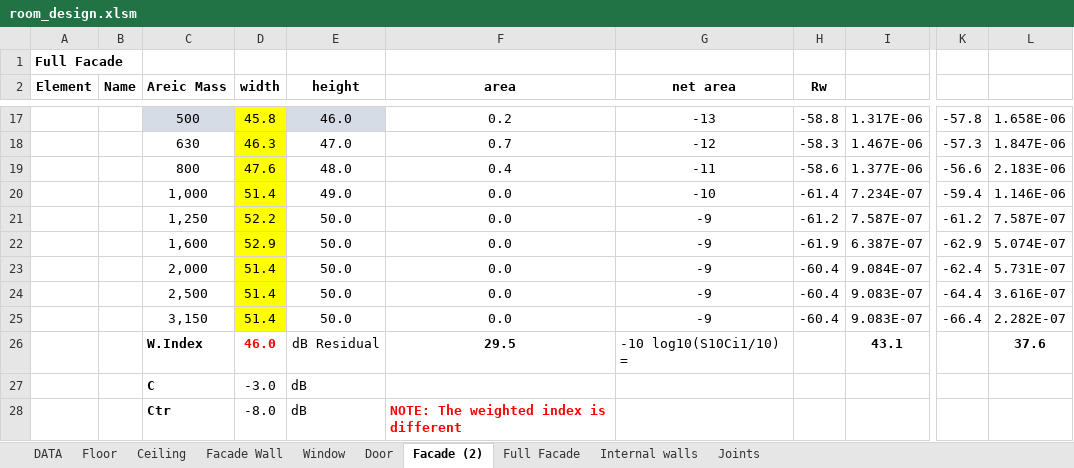
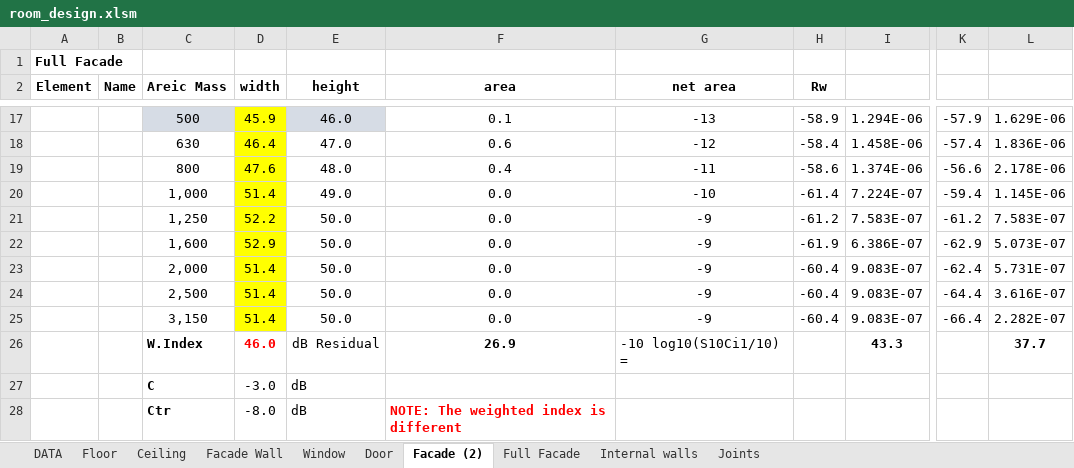
Before and after one commit to MLercari/MusicalAcousticsHWs, an Excel workbook: RoomAcoustics/modulo 1/5_design_room/room_design.xlsm, sheet Facade (2), drawn as a sheet; only a part is shown, gaps mark what is left out; values as stored, in another font and other column widths than the file's, no borders; charts and pictures and conditional formats not drawn; the diff covers the shown part only; the diff names each change by its address in the sheet, - before the commit and + after, or states it on an @@ line.

```diff
--- a/RoomAcoustics/modulo 1/5_design_room/room_design.xlsm (sheet Facade (2))
+++ b/RoomAcoustics/modulo 1/5_design_room/room_design.xlsm (sheet Facade (2))
-D17 (width): 45.8
+D17 (width): 45.9
-F17 (area): 0.2
+F17 (area): 0.1
-H17 (Rw): -58.8
+H17 (Rw): -58.9
-I17: 1.317E-06
+I17: 1.294E-06
-K17: -57.8
+K17: -57.9
-L17: 1.658E-06
+L17: 1.629E-06
-D18 (width): 46.3
+D18 (width): 46.4
-F18 (area): 0.7
+F18 (area): 0.6
-H18 (Rw): -58.3
+H18 (Rw): -58.4
-I18: 1.467E-06
+I18: 1.458E-06
-K18: -57.3
+K18: -57.4
-L18: 1.847E-06
+L18: 1.836E-06
-I19: 1.377E-06
+I19: 1.374E-06
-L19: 2.183E-06
+L19: 2.178E-06
-I20: 7.234E-07
+I20: 7.224E-07
-L20: 1.146E-06
+L20: 1.145E-06
-I21: 7.587E-07
+I21: 7.583E-07
-L21: 7.587E-07
+L21: 7.583E-07
-I22: 6.387E-07
+I22: 6.386E-07
-L22: 5.074E-07
+L22: 5.073E-07
-I23: 9.084E-07
+I23: 9.083E-07
-F26 (area): 29.5
+F26 (area): 26.9
-I26: 43.1
+I26: 43.3
-L26: 37.6
+L26: 37.7
```
Also changed, not shown: 45 edited cells elsewhere in this sheet, sheet Full Facade, sheet Door, sheet DATA, formulas that keep their value, charts or pictures, RoomAcoustics/modulo 1/4_impact_sound/Es.6.xlsm.
